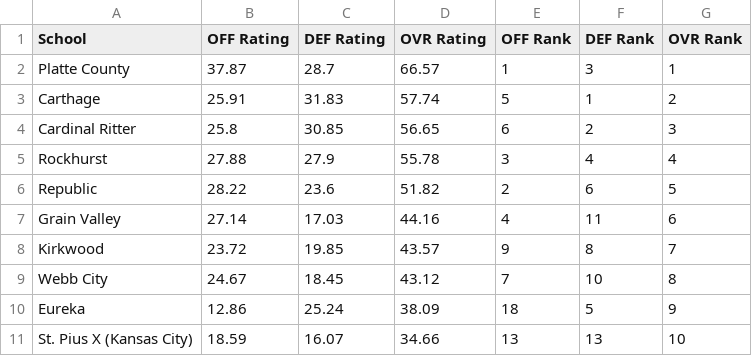
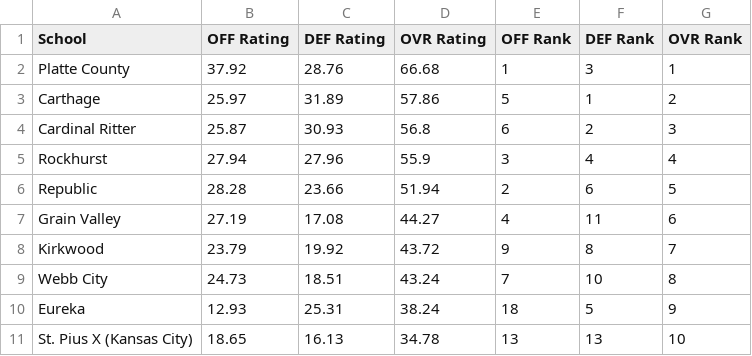
Before and after one commit to AllMOSports/football-ratings-2025, a CSV file: football_rankings_2025_class5.csv, drawn as a sheet; only a part is shown; the diff covers the shown part only.

```diff
--- a/football_rankings_2025_class5.csv
+++ b/football_rankings_2025_class5.csv
@@ -1,11 +1,11 @@
 School,OFF Rating,DEF Rating,OVR Rating,OFF Rank,DEF Rank,OVR Rank
-Platte County,37.87,28.7,66.57,1,3,1
-Carthage,25.91,31.83,57.74,5,1,2
-Cardinal Ritter,25.8,30.85,56.65,6,2,3
-Rockhurst,27.88,27.9,55.78,3,4,4
-Republic,28.22,23.6,51.82,2,6,5
-Grain Valley,27.14,17.03,44.16,4,11,6
-Kirkwood,23.72,19.85,43.57,9,8,7
-Webb City,24.67,18.45,43.12,7,10,8
-Eureka,12.86,25.24,38.09,18,5,9
-St. Pius X (Kansas City),18.59,16.07,34.66,13,13,10
+Platte County,37.92,28.76,66.68,1,3,1
+Carthage,25.97,31.89,57.86,5,1,2
+Cardinal Ritter,25.87,30.93,56.8,6,2,3
+Rockhurst,27.94,27.96,55.9,3,4,4
+Republic,28.28,23.66,51.94,2,6,5
+Grain Valley,27.19,17.08,44.27,4,11,6
+Kirkwood,23.79,19.92,43.72,9,8,7
+Webb City,24.73,18.51,43.24,7,10,8
+Eureka,12.93,25.31,38.24,18,5,9
+St. Pius X (Kansas City),18.65,16.13,34.78,13,13,10
```
Also changed, not shown: 132 edited cells elsewhere in this file, football_rankings_2025_all.csv, football_rankings_2025_class1.csv, 19 other files.
